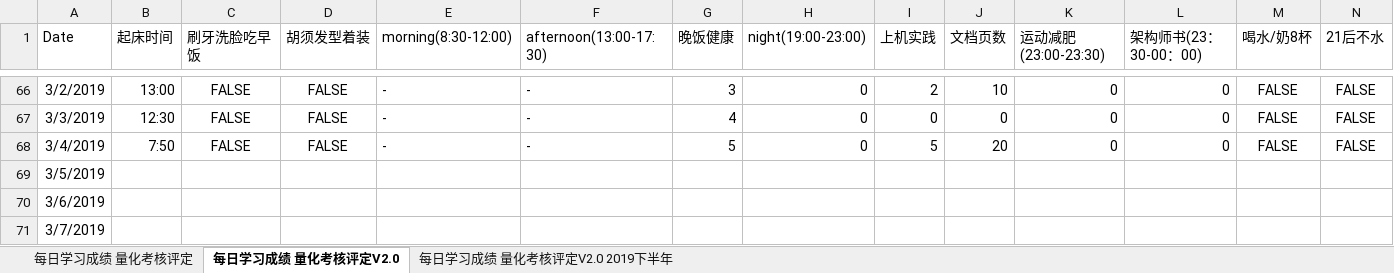
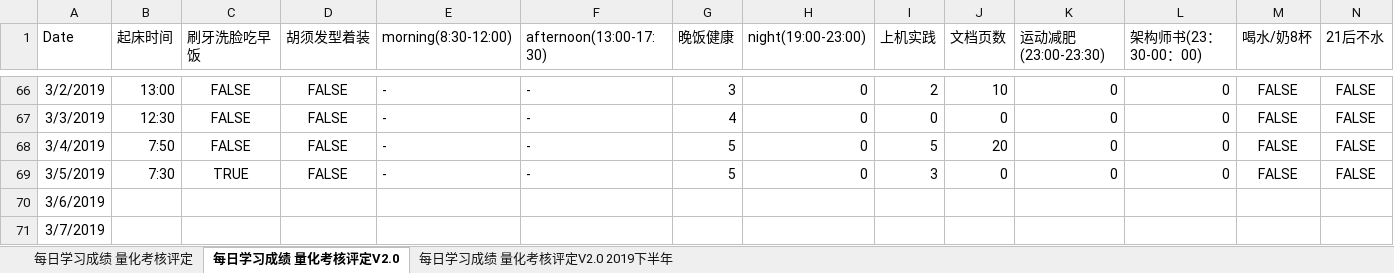
Before and after one commit to nbnbnborg/some_luckey, an Excel workbook: 做人做事奋斗成长经验/每日学习成绩 量化考核评定.xlsx, sheet 每日学习成绩 量化考核评定V2.0, drawn as a sheet; only a part is shown, gaps mark what is left out; values as stored, in another font and other column widths than the file's, no borders; the diff covers the shown part only; the diff names each change by its address in the sheet, - before the commit and + after, or states it on an @@ line.

```diff
--- a/做人做事奋斗成长经验/每日学习成绩 量化考核评定.xlsx (sheet 每日学习成绩 量化考核评定V2.0)
+++ b/做人做事奋斗成长经验/每日学习成绩 量化考核评定.xlsx (sheet 每日学习成绩 量化考核评定V2.0)
-B69 (起床时间): (empty)
+B69 (起床时间): 7:30
-C69 (刷牙洗脸吃早饭): (empty)
+C69 (刷牙洗脸吃早饭): TRUE
-D69 (胡须发型着装): (empty)
+D69 (胡须发型着装): FALSE
-E69 (morning(8:30-12:00)): (empty)
+E69 (morning(8:30-12:00)): -
-F69 (afternoon(13:00-17:30)): (empty)
+F69 (afternoon(13:00-17:30)): -
-G69 (晚饭健康): (empty)
+G69 (晚饭健康): 5
-H69 (night(19:00-23:00)): (empty)
+H69 (night(19:00-23:00)): 0
-I69 (上机实践): (empty)
+I69 (上机实践): 3
-J69 (文档页数): (empty)
+J69 (文档页数): 0
-K69 (运动减肥(23:00-23:30)): (empty)
+K69 (运动减肥(23:00-23:30)): 0
-L69 (架构师书(23：30-00：00)): (empty)
+L69 (架构师书(23：30-00：00)): 0
-M69 (喝水/奶8杯): (empty)
+M69 (喝水/奶8杯): FALSE
-N69 (21后不水): (empty)
+N69 (21后不水): FALSE
```
Also changed, not shown: 3 edited cells elsewhere in this sheet, 做人做事奋斗成长经验/每日工作状态等级表.xlsx.
